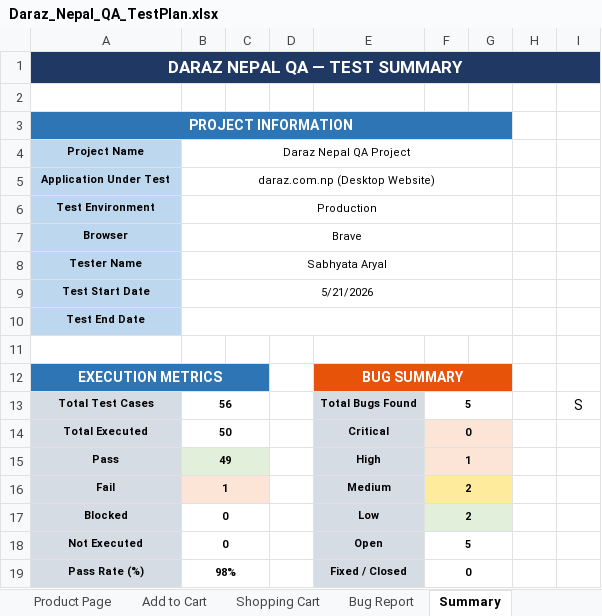
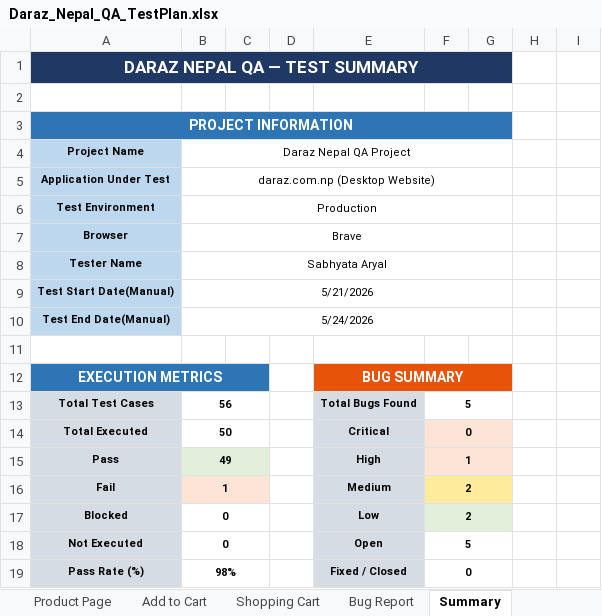
Before and after one commit to sabhyata-aryal/QA---Daraz-Nepal, an Excel workbook: DarazNP - QA/Daraz_Nepal_QA_TestPlan.xlsx, sheet Summary, drawn as a sheet; only a part is shown; values as stored, in another font and other column widths than the file's, no borders; table styles not drawn; removed rows and columns are numbered as before the commit, all else as after; the diff names each change by its address in the sheet, - before the commit and + after, or states it on an @@ line.

Commit message:
automation testing for daraz nepal(login and homepage)

```diff
--- a/DarazNP - QA/Daraz_Nepal_QA_TestPlan.xlsx (sheet Summary)
+++ b/DarazNP - QA/Daraz_Nepal_QA_TestPlan.xlsx (sheet Summary)
-A1:I1 merged
+A1:G1 merged
-H1:I1 fill: #1F3864
+H1:I1 fill: none
-A9: Test Start Date
+A9: Test Start Date(Manual)
-row 10: Test End Date
+row 10: Test End Date(Manual) | 5/24/2026
-I13: S
+I13: (empty)
```
Also changed, not shown: 4 other files.
